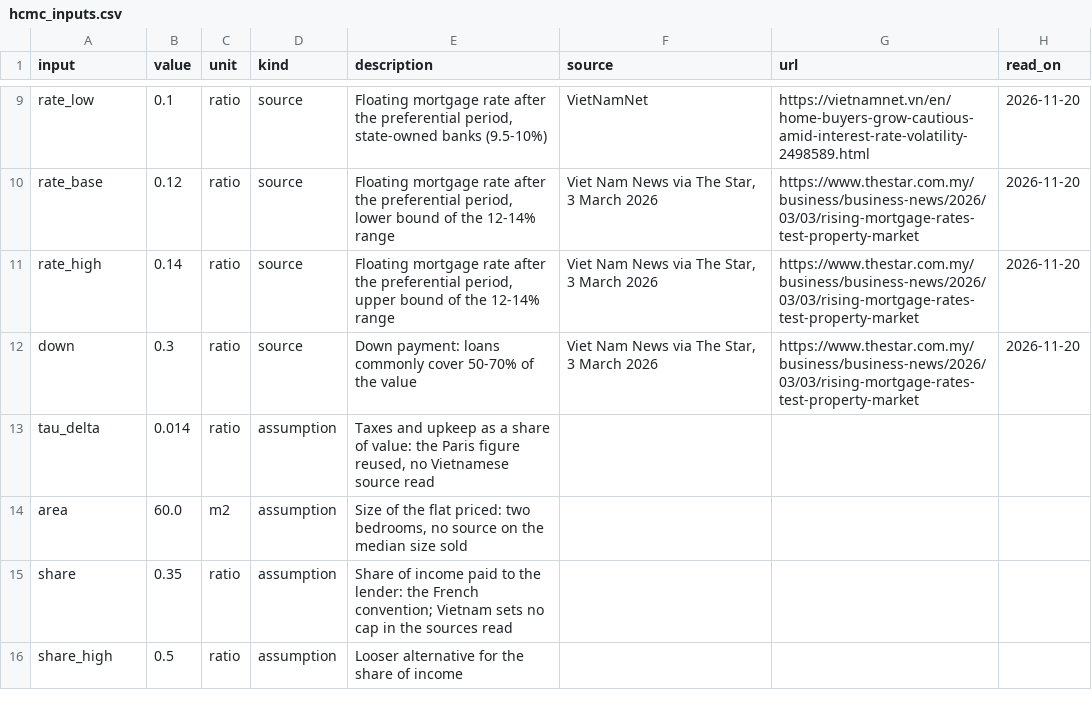
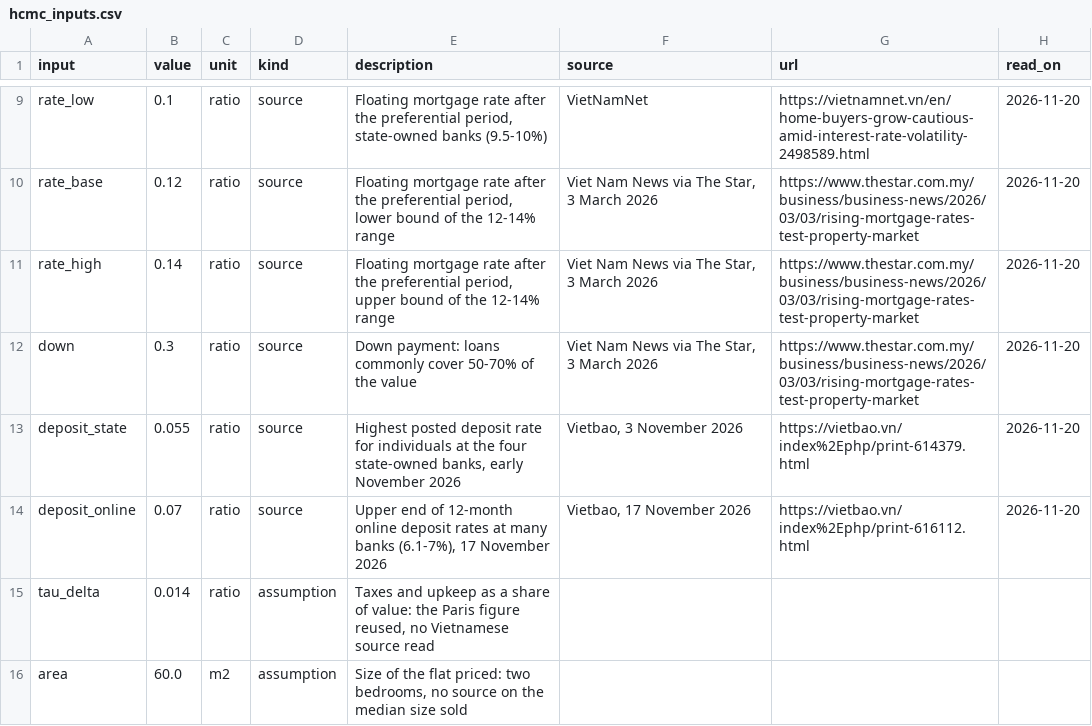
Before and after one commit to JonathanPhungESCP/housing-fundamentals-thesis, a CSV file: data/processed/hcmc_inputs.csv, drawn as a sheet; only a part is shown, gaps mark what is left out; the shorter side is filled out with more unchanged rows.

Commit message:
Ho Chi Minh City: rent-side check by discount rate; README link to the site

```diff
--- a/data/processed/hcmc_inputs.csv
+++ b/data/processed/hcmc_inputs.csv
@@ -12,2 +12,4 @@ rate_high,0.14,ratio,source,"Floating mortgage rate after the preferential perio
 down,0.3,ratio,source,Down payment: loans commonly cover 50-70% of the value,"Viet Nam News via The Star, 3 March 2026",https://www.thestar.com.my/business/business-news/2026/03/03/rising-mortgage-rates-test-property-market,2026-11-20
+deposit_state,0.055,ratio,source,"Highest posted deposit rate for individuals at the four state-owned banks, early November 2026","Vietbao, 3 November 2026",https://vietbao.vn/index%2Ephp/print-614379.html,2026-11-20
+deposit_online,0.07,ratio,source,"Upper end of 12-month online deposit rates at many banks (6.1-7%), 17 November 2026","Vietbao, 17 November 2026",https://vietbao.vn/index%2Ephp/print-616112.html,2026-11-20
 tau_delta,0.014,ratio,assumption,"Taxes and upkeep as a share of value: the Paris figure reused, no Vietnamese source read",,,
```
Also changed, not shown: data/processed/hcmc_checks.csv, 10 other files.
